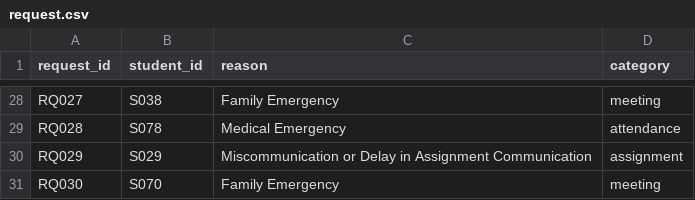
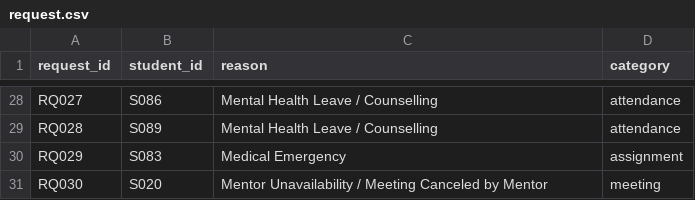
Before and after one commit to Sachin1229/Mentor_management_system, a CSV file: Week2/request.csv, drawn as a sheet; only a part is shown, gaps mark what is left out; the diff covers the shown part only; the diff names each change by its address in the sheet, - before the commit and + after, or states it on an @@ line.

```diff
--- a/Week2/request.csv
+++ b/Week2/request.csv
-B28 (student_id): S038
+B28 (student_id): S086
-C28 (reason): Family Emergency
+C28 (reason): Mental Health Leave / Counselling
-D28 (category): meeting
+D28 (category): attendance
-B29 (student_id): S078
+B29 (student_id): S089
-C29 (reason): Medical Emergency
+C29 (reason): Mental Health Leave / Counselling
-B30 (student_id): S029
+B30 (student_id): S083
-C30 (reason): Miscommunication or Delay in Assignment Communication
+C30 (reason): Medical Emergency
-B31 (student_id): S070
+B31 (student_id): S020
-C31 (reason): Family Emergency
+C31 (reason): Mentor Unavailability / Meeting Canceled by Mentor
```
Also changed, not shown: 64 edited cells elsewhere in this file, Week2/academic_progress.csv, Week2/academnic_mentors.csv, 9 other files.
